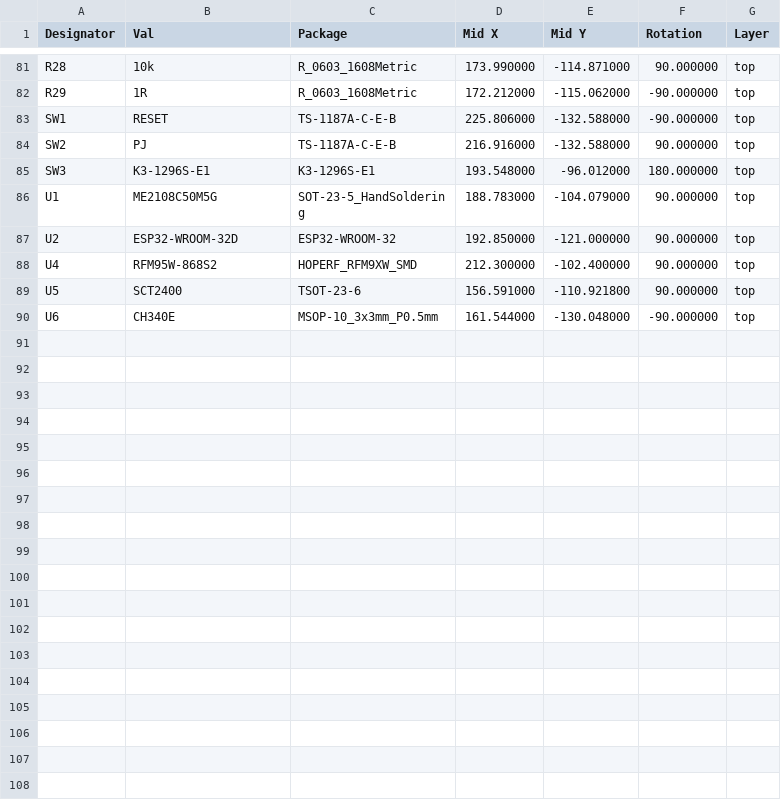
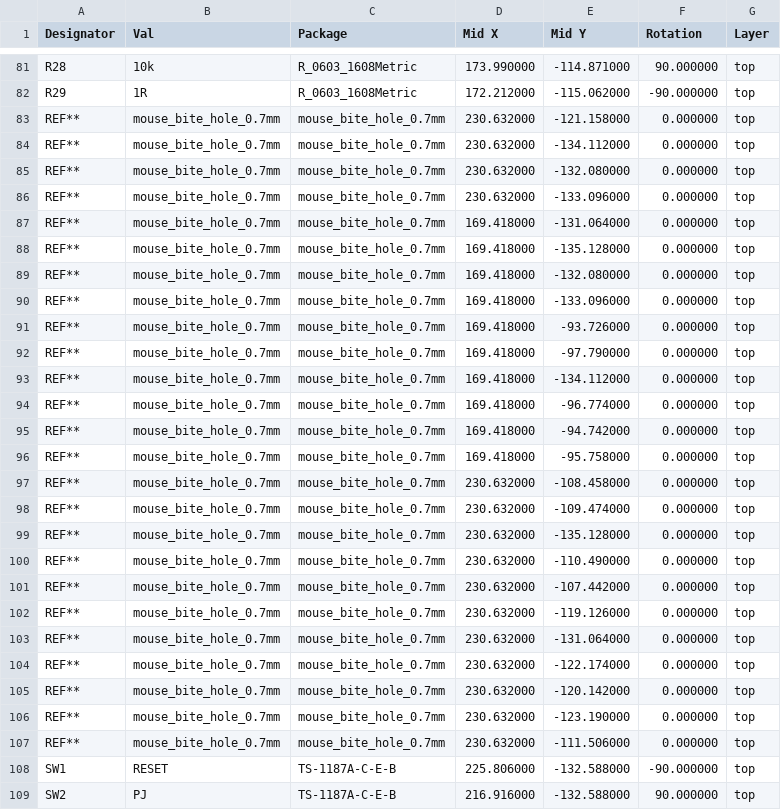
Before and after one commit to acre-link/hw_acrelink_node, a CSV file: pcb/assembly/v2.3_lora-top-pos.csv (was pcb/assembly/v2.2_lora-top-pos.csv), drawn as a sheet; only a part is shown, gaps mark what is left out; the shorter side is filled out with more unchanged rows; the diff names each change by its address in the sheet, - before the commit and + after, or states it on an @@ line.

Commit message:
added mouse bites for breakaway tabs

```diff
--- a/pcb/assembly/v2.2_lora-top-pos.csv
+++ b/pcb/assembly/v2.3_lora-top-pos.csv
+row 83: REF** | mouse_bite_hole_0.7mm | mouse_bite_hole_0.7mm | 230.632000 | -121.158000 | 0.000000 | top
+row 84: REF** | mouse_bite_hole_0.7mm | mouse_bite_hole_0.7mm | 230.632000 | -134.112000 | 0.000000 | top
+row 85: REF** | mouse_bite_hole_0.7mm | mouse_bite_hole_0.7mm | 230.632000 | -132.080000 | 0.000000 | top
+row 86: REF** | mouse_bite_hole_0.7mm | mouse_bite_hole_0.7mm | 230.632000 | -133.096000 | 0.000000 | top
+row 87: REF** | mouse_bite_hole_0.7mm | mouse_bite_hole_0.7mm | 169.418000 | -131.064000 | 0.000000 | top
+row 88: REF** | mouse_bite_hole_0.7mm | mouse_bite_hole_0.7mm | 169.418000 | -135.128000 | 0.000000 | top
+row 89: REF** | mouse_bite_hole_0.7mm | mouse_bite_hole_0.7mm | 169.418000 | -132.080000 | 0.000000 | top
+row 90: REF** | mouse_bite_hole_0.7mm | mouse_bite_hole_0.7mm | 169.418000 | -133.096000 | 0.000000 | top
+row 91: REF** | mouse_bite_hole_0.7mm | mouse_bite_hole_0.7mm | 169.418000 | -93.726000 | 0.000000 | top
+row 92: REF** | mouse_bite_hole_0.7mm | mouse_bite_hole_0.7mm | 169.418000 | -97.790000 | 0.000000 | top
+row 93: REF** | mouse_bite_hole_0.7mm | mouse_bite_hole_0.7mm | 169.418000 | -134.112000 | 0.000000 | top
+row 94: REF** | mouse_bite_hole_0.7mm | mouse_bite_hole_0.7mm | 169.418000 | -96.774000 | 0.000000 | top
+row 95: REF** | mouse_bite_hole_0.7mm | mouse_bite_hole_0.7mm | 169.418000 | -94.742000 | 0.000000 | top
+row 96: REF** | mouse_bite_hole_0.7mm | mouse_bite_hole_0.7mm | 169.418000 | -95.758000 | 0.000000 | top
+row 97: REF** | mouse_bite_hole_0.7mm | mouse_bite_hole_0.7mm | 230.632000 | -108.458000 | 0.000000 | top
+row 98: REF** | mouse_bite_hole_0.7mm | mouse_bite_hole_0.7mm | 230.632000 | -109.474000 | 0.000000 | top
+row 99: REF** | mouse_bite_hole_0.7mm | mouse_bite_hole_0.7mm | 230.632000 | -135.128000 | 0.000000 | top
+row 100: REF** | mouse_bite_hole_0.7mm | mouse_bite_hole_0.7mm | 230.632000 | -110.490000 | 0.000000 | top
+row 101: REF** | mouse_bite_hole_0.7mm | mouse_bite_hole_0.7mm | 230.632000 | -107.442000 | 0.000000 | top
+row 102: REF** | mouse_bite_hole_0.7mm | mouse_bite_hole_0.7mm | 230.632000 | -119.126000 | 0.000000 | top
+row 103: REF** | mouse_bite_hole_0.7mm | mouse_bite_hole_0.7mm | 230.632000 | -131.064000 | 0.000000 | top
+row 104: REF** | mouse_bite_hole_0.7mm | mouse_bite_hole_0.7mm | 230.632000 | -122.174000 | 0.000000 | top
+row 105: REF** | mouse_bite_hole_0.7mm | mouse_bite_hole_0.7mm | 230.632000 | -120.142000 | 0.000000 | top
+row 106: REF** | mouse_bite_hole_0.7mm | mouse_bite_hole_0.7mm | 230.632000 | -123.190000 | 0.000000 | top
+row 107: REF** | mouse_bite_hole_0.7mm | mouse_bite_hole_0.7mm | 230.632000 | -111.506000 | 0.000000 | top
```
Also changed, not shown: 11 other files.
